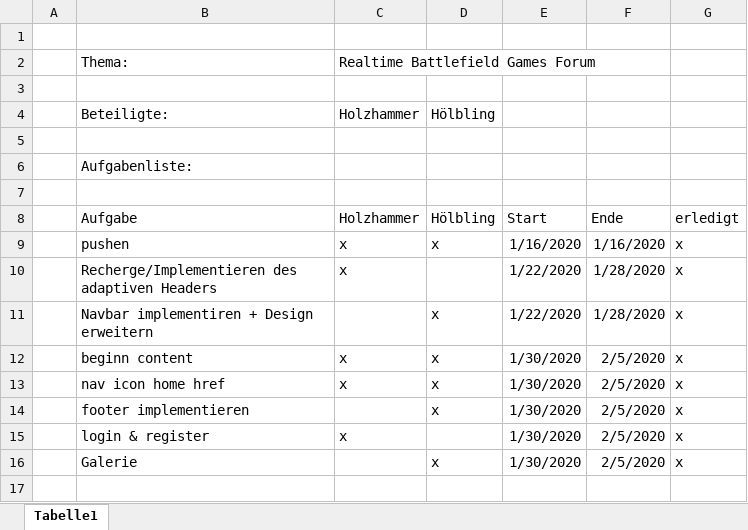
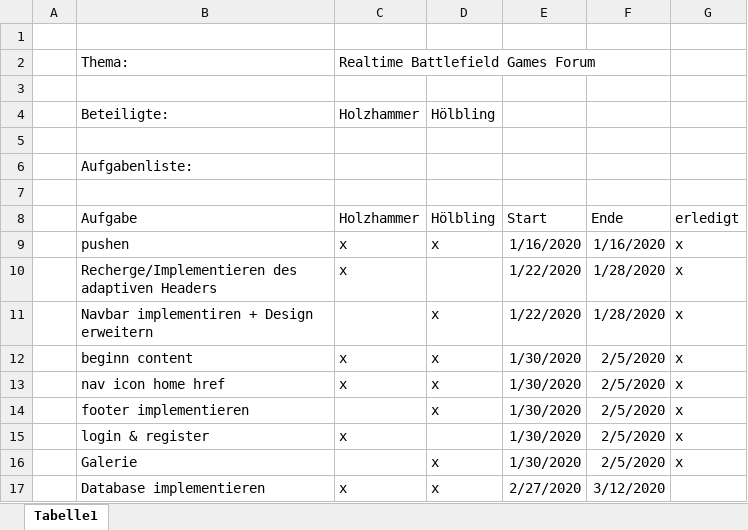
Before and after one commit to HolziHw/Project4BHWII_Webproject, an Excel workbook: Aufgabenliste1.xlsx, sheet Tabelle1, drawn as a sheet; values as stored, in another font and other column widths than the file's, no borders; the diff names each change by its address in the sheet, - before the commit and + after, or states it on an @@ line.

Commit message:
ajsdkfadsfaöldsfa

```diff
--- a/Aufgabenliste1.xlsx (sheet Tabelle1)
+++ b/Aufgabenliste1.xlsx (sheet Tabelle1)
+row 17:  | Database implementieren | x | x | 2/27/2020 | 3/12/2020
```
